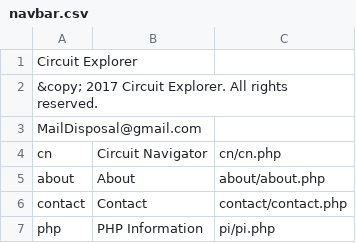
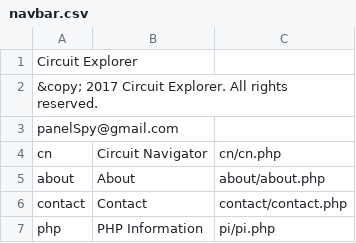
Before and after one commit to navkal/sandbox, a CSV file: navbar.csv, drawn as a sheet.

```diff
--- a/navbar.csv
+++ b/navbar.csv
@@ -2,3 +2,3 @@ Circuit Explorer,,
 &copy; 2017 Circuit Explorer. All rights reserved.,,
-MailDisposal@gmail.com,,
+panelSpy@gmail.com,,
 cn,Circuit Navigator,cn/cn.php
```
